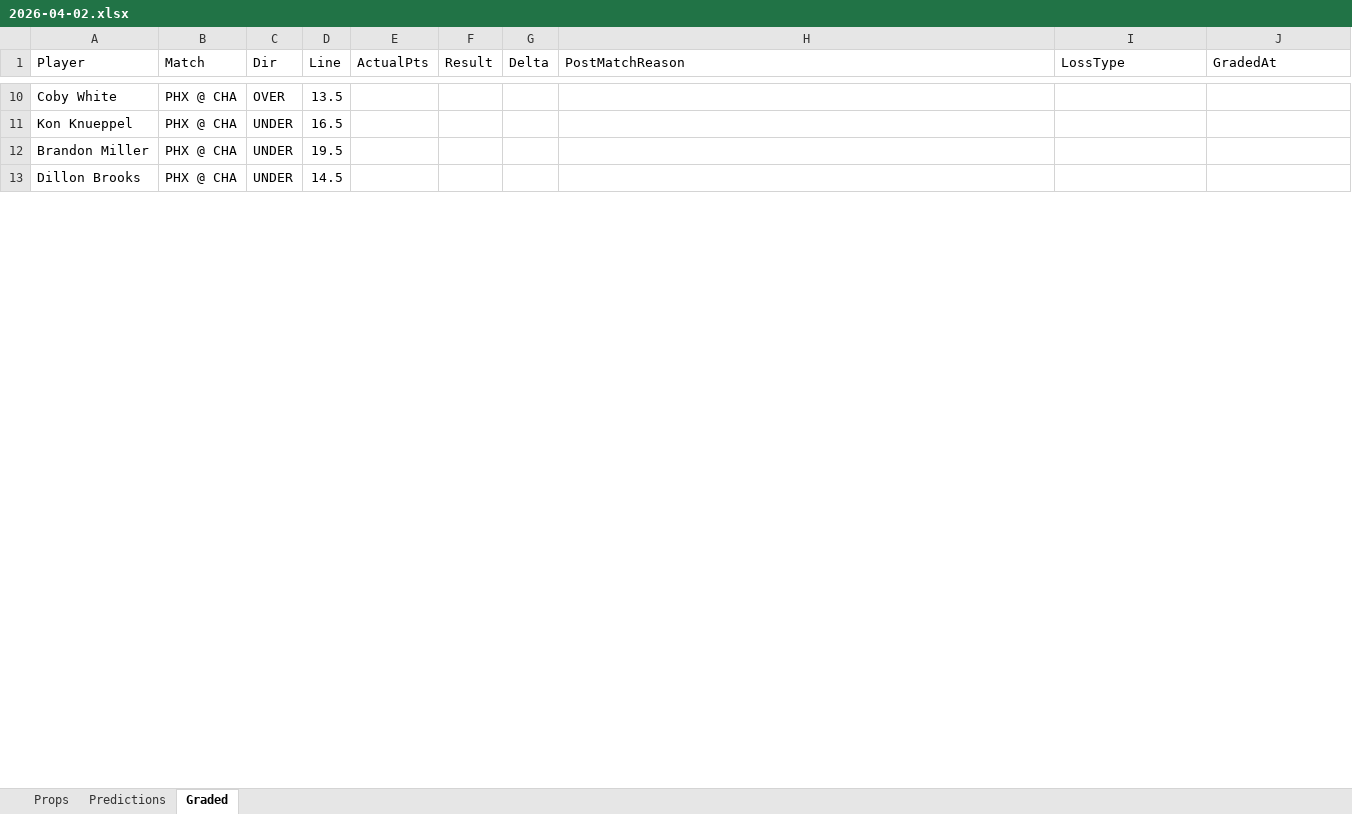
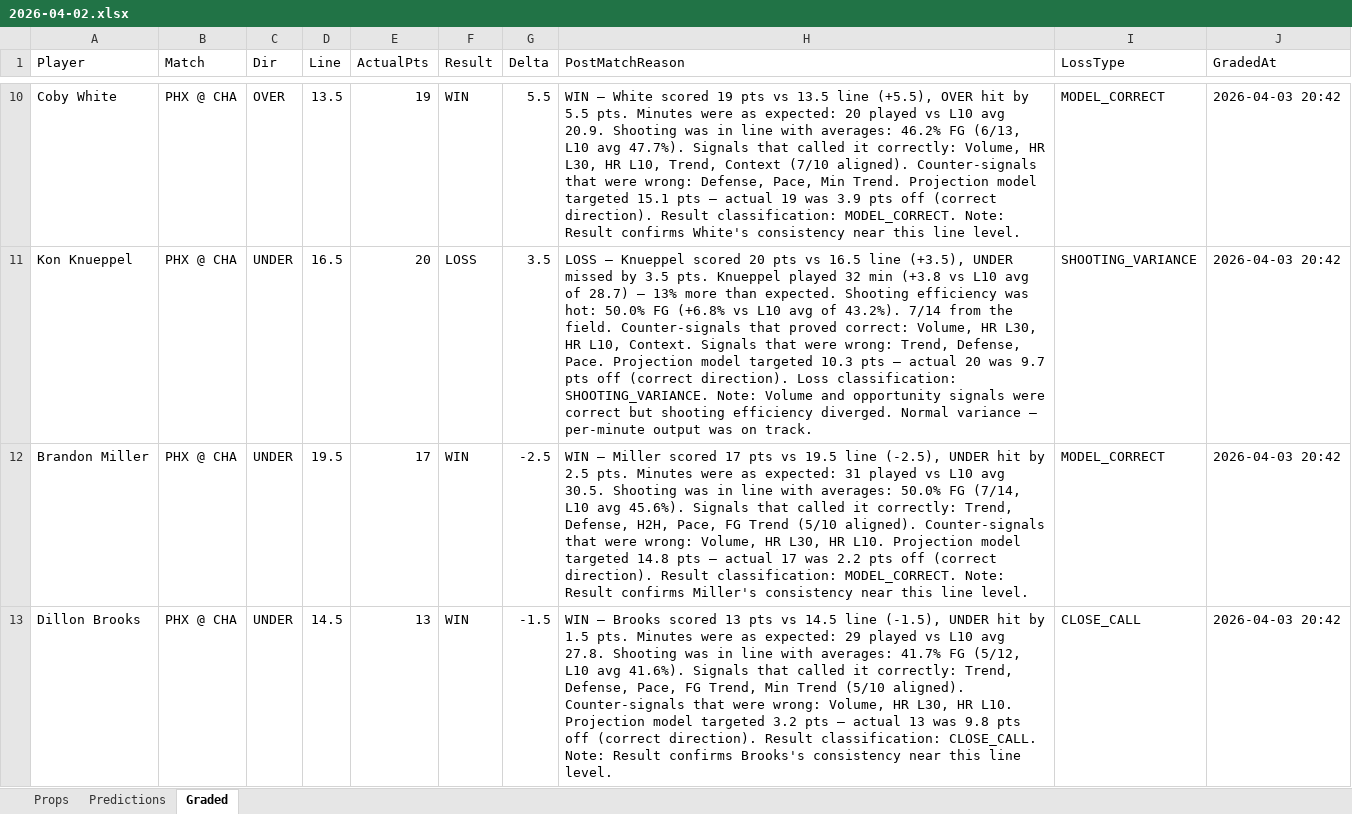
Before and after one commit to iamwerewolf1007/PropEdgeV9.2, an Excel workbook: daily/2026-04-02.xlsx, sheet Graded, drawn as a sheet; only a part is shown, gaps mark what is left out; values as stored, in another font and other column widths than the file's, no cell formats; the diff covers the shown part only; the diff names each change by its address in the sheet, - before the commit and + after, or states it on an @@ line.

Commit message:
B0: grade 2026-04-02

```diff
--- a/daily/2026-04-02.xlsx (sheet Graded)
+++ b/daily/2026-04-02.xlsx (sheet Graded)
-E10 (ActualPts): (empty)
+E10 (ActualPts): 19
-F10 (Result): (empty)
+F10 (Result): WIN
-G10 (Delta): (empty)
+G10 (Delta): 5.5
-H10 (PostMatchReason): (empty)
+H10 (PostMatchReason): WIN — White scored 19 pts vs 13.5 line (+5.5), OVER hit by 5.5 pts. Minutes were as expected: 20 played vs L10 avg 20.9. Shooting was in line with averages: 46.2% FG (6/13, L10 avg 47.7%). Signals that called it correctly: Volume, HR L30, HR L10, Trend, Context (7/10 aligned). Counter-signals that were wrong: Defense, Pace, Min Trend. Projection model targeted 15.1 pts — actual 19 was 3.9 pts off (correct direction). Result classification: MODEL_CORRECT. Note: Result confirms White's consistency near this line level.
-I10 (LossType): (empty)
+I10 (LossType): MODEL_CORRECT
-J10:J13 (GradedAt): (empty)
+J10:J13 (GradedAt): 2026-04-03 20:42
-E11 (ActualPts): (empty)
+E11 (ActualPts): 20
-F11 (Result): (empty)
+F11 (Result): LOSS
-G11 (Delta): (empty)
+G11 (Delta): 3.5
-H11 (PostMatchReason): (empty)
+H11 (PostMatchReason): LOSS — Knueppel scored 20 pts vs 16.5 line (+3.5), UNDER missed by 3.5 pts. Knueppel played 32 min (+3.8 vs L10 avg of 28.7) — 13% more than expected. Shooting efficiency was hot: 50.0% FG (+6.8% vs L10 avg of 43.2%). 7/14 from the field. Counter-signals that proved correct: Volume, HR L30, HR L10, Context. Signals that were wrong: Trend, Defense, Pace. Projection model targeted 10.3 pts — actual 20 was 9.7 pts off (correct direction). Loss classification: SHOOTING_VARIANCE. Note: Volume and opportunity signals were correct but shooting efficiency diverged. Normal variance — per-minute output was on track.
-I11 (LossType): (empty)
+I11 (LossType): SHOOTING_VARIANCE
-E12 (ActualPts): (empty)
+E12 (ActualPts): 17
-F12:F13 (Result): (empty)
+F12:F13 (Result): WIN
-G12 (Delta): (empty)
+G12 (Delta): -2.5
-H12 (PostMatchReason): (empty)
+H12 (PostMatchReason): WIN — Miller scored 17 pts vs 19.5 line (-2.5), UNDER hit by 2.5 pts. Minutes were as expected: 31 played vs L10 avg 30.5. Shooting was in line with averages: 50.0% FG (7/14, L10 avg 45.6%). Signals that called it correctly: Trend, Defense, H2H, Pace, FG Trend (5/10 aligned). Counter-signals that were wrong: Volume, HR L30, HR L10. Projection model targeted 14.8 pts — actual 17 was 2.2 pts off (correct direction). Result classification: MODEL_CORRECT. Note: Result confirms Miller's consistency near this line level.
-I12 (LossType): (empty)
+I12 (LossType): MODEL_CORRECT
-E13 (ActualPts): (empty)
+E13 (ActualPts): 13
-G13 (Delta): (empty)
+G13 (Delta): -1.5
-H13 (PostMatchReason): (empty)
+H13 (PostMatchReason): WIN — Brooks scored 13 pts vs 14.5 line (-1.5), UNDER hit by 1.5 pts. Minutes were as expected: 29 played vs L10 avg 27.8. Shooting was in line with averages: 41.7% FG (5/12, L10 avg 41.6%). Signals that called it correctly: Trend, Defense, Pace, FG Trend, Min Trend (5/10 aligned). Counter-signals that were wrong: Volume, HR L30, HR L10. Projection model targeted 3.2 pts — actual 13 was 9.8 pts off (correct direction). Result classification: CLOSE_CALL. Note: Result confirms Brooks's consistency near this line level.
-I13 (LossType): (empty)
+I13 (LossType): CLOSE_CALL
```
Also changed, not shown: 474 edited cells elsewhere in this sheet, cell formats, 6 other files.
